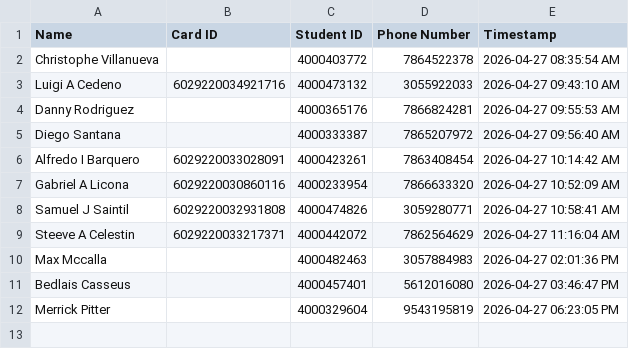
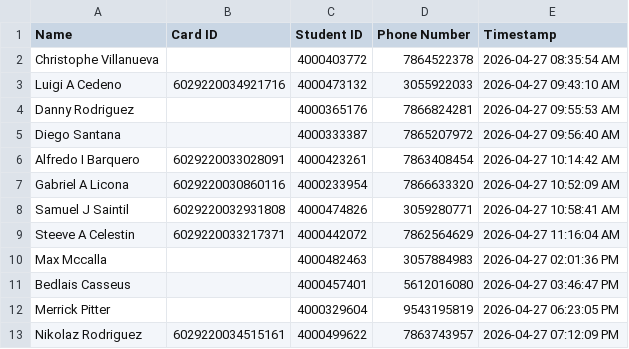
Before and after one commit to G33k-star/smart-id-verification-system, a CSV file: data/checkins/checkin_2026-04-27.csv, drawn as a sheet; the diff names each change by its address in the sheet, - before the commit and + after, or states it on an @@ line.

Commit message:
Backup data 2026-04-28 00:00:02 UTC

```diff
--- a/data/checkins/checkin_2026-04-27.csv
+++ b/data/checkins/checkin_2026-04-27.csv
+row 13: Nikolaz Rodriguez | 6029220034515161 | 4000499622 | 7863743957 | 2026-04-27 07:12:09 PM
```
Also changed, not shown: 1 other file.
